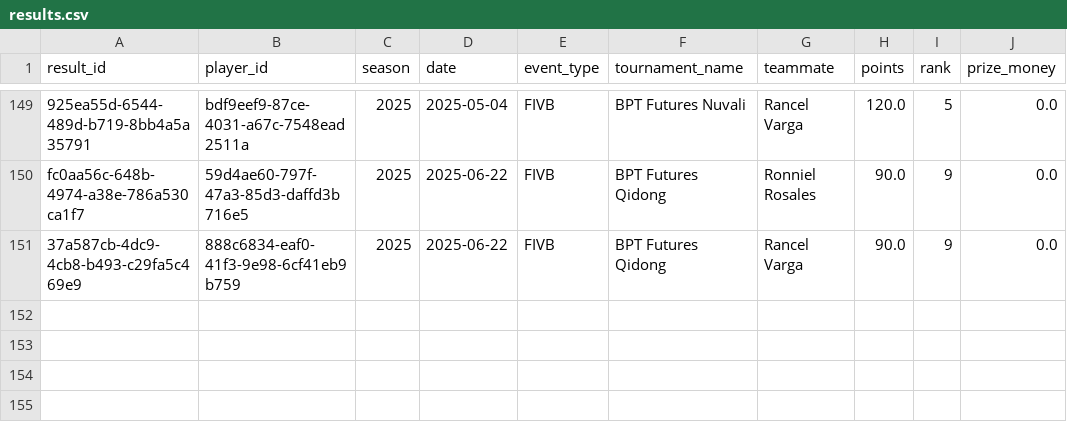
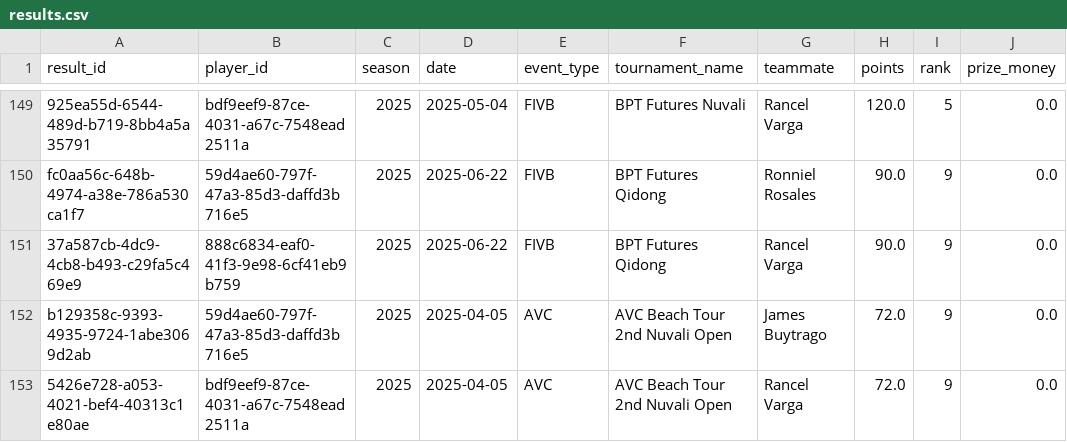
Before and after one commit to avcbeach/player-database-system, a CSV file: data/results.csv, drawn as a sheet; only a part is shown, gaps mark what is left out.

Commit message:
Update results.csv from Streamlit app

```diff
--- a/data/results.csv
+++ b/data/results.csv
@@ -151 +151,3 @@ fc0aa56c-648b-4974-a38e-786a530ca1f7,59d4ae60-797f-47a3-85d3-daffd3b716e5,2025,2
 37a587cb-4dc9-4cb8-b493-c29fa5c469e9,888c6834-eaf0-41f3-9e98-6cf41eb9b759,2025,2025-06-22,FIVB,BPT Futures Qidong,Rancel Varga,90.0,9,0.0
+b129358c-9393-4935-9724-1abe3069d2ab,59d4ae60-797f-47a3-85d3-daffd3b716e5,2025,2025-04-05,AVC,AVC Beach Tour 2nd Nuvali Open,James Buytrago,72.0,9,0.0
+5426e728-a053-4021-bef4-40313c1e80ae,bdf9eef9-87ce-4031-a67c-7548ead2511a,2025,2025-04-05,AVC,AVC Beach Tour 2nd Nuvali Open,Rancel Varga,72.0,9,0.0
```
